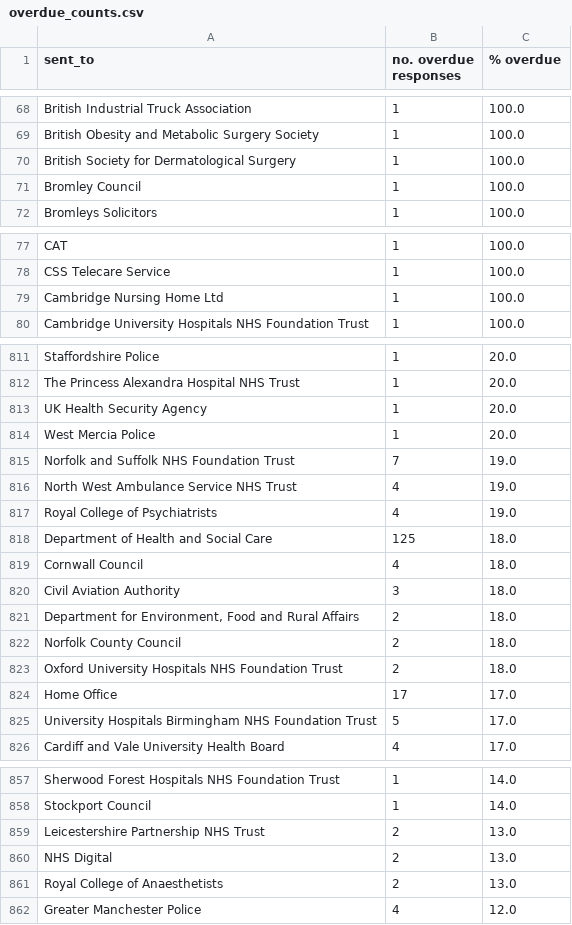
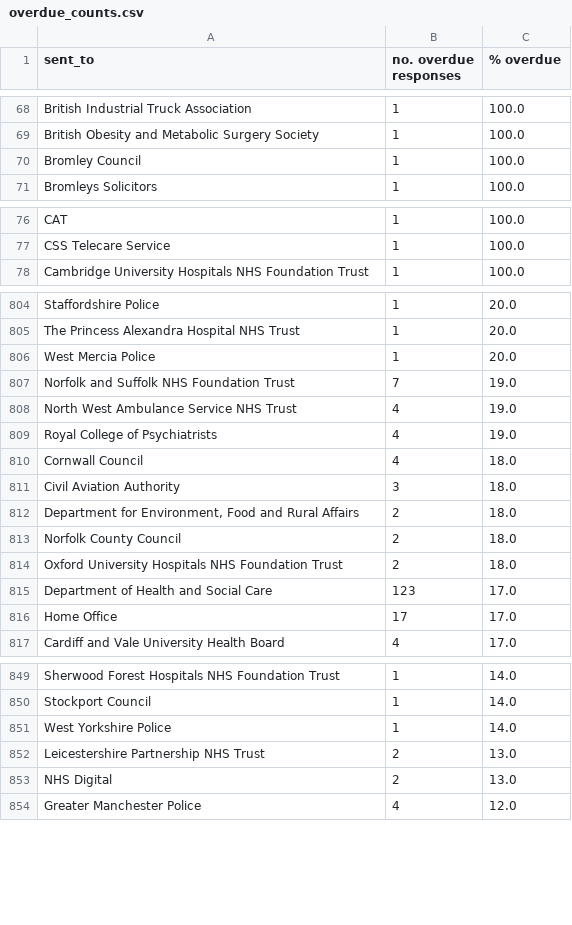
Before and after one commit to georgiarichards/preventabledeathstracker, a CSV file: src/analyse/counts/data/sent/reg28_by_status/counts/overdue_counts.csv, drawn as a sheet; only a part is shown, gaps mark what is left out; the diff covers the shown part only.

```diff
--- a/src/analyse/counts/data/sent/reg28_by_status/counts/overdue_counts.csv
+++ b/src/analyse/counts/data/sent/reg28_by_status/counts/overdue_counts.csv
@@ -69,3 +69,2 @@ British Industrial Truck Association,1,100.0
 British Obesity and Metabolic Surgery Society,1,100.0
-British Society for Dermatological Surgery,1,100.0
 Bromley Council,1,100.0
@@ -78,3 +77,2 @@ CAT,1,100.0
 CSS Telecare Service,1,100.0
-Cambridge Nursing Home Ltd,1,100.0
 Cambridge University Hospitals NHS Foundation Trust,1,100.0
@@ -812,3 +805,2 @@ Staffordshire Police,1,20.0
 The Princess Alexandra Hospital NHS Trust,1,20.0
-UK Health Security Agency,1,20.0
 West Mercia Police,1,20.0
@@ -817,3 +809,2 @@ North West Ambulance Service NHS Trust,4,19.0
 Royal College of Psychiatrists,4,19.0
-Department of Health and Social Care,125,18.0
 Cornwall Council,4,18.0
@@ -823,4 +814,4 @@ Norfolk County Council,2,18.0
 Oxford University Hospitals NHS Foundation Trust,2,18.0
+Department of Health and Social Care,123,17.0
 Home Office,17,17.0
-University Hospitals Birmingham NHS Foundation Trust,5,17.0
 Cardiff and Vale University Health Board,4,17.0
@@ -858,5 +850,5 @@ Sherwood Forest Hospitals NHS Foundation Trust,1,14.0
 Stockport Council,1,14.0
+West Yorkshire Police,1,14.0
 Leicestershire Partnership NHS Trust,2,13.0
 NHS Digital,2,13.0
-Royal College of Anaesthetists,2,13.0
 Greater Manchester Police,4,12.0
```
Also changed, not shown: 10 added rows, 13 removed rows and 1 edited cell elsewhere in this file, src/analyse/counts/data/sent/reg28_by_status/completed.csv, src/analyse/counts/data/sent/reg28_by_status/counts/pending_counts.csv, 13 other files.
